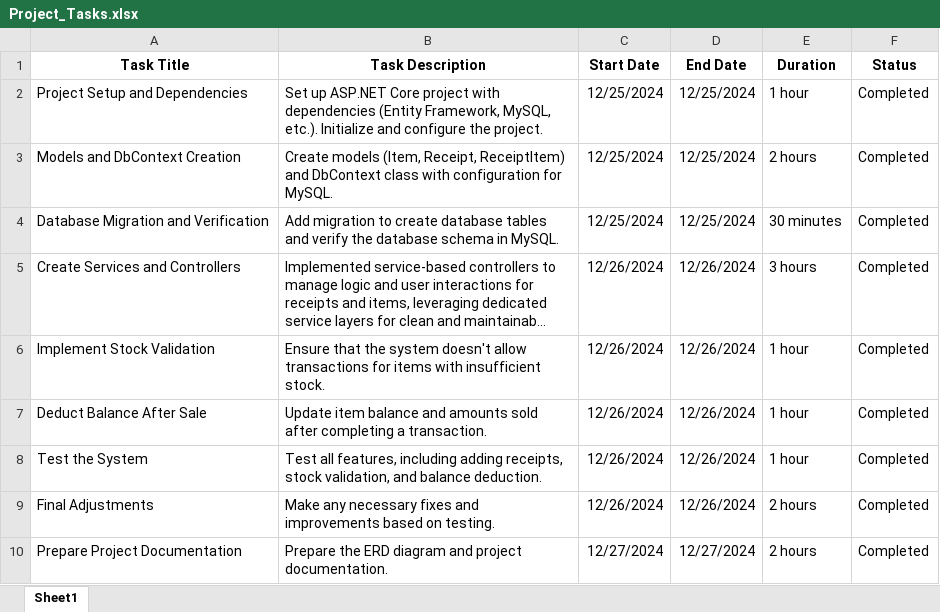
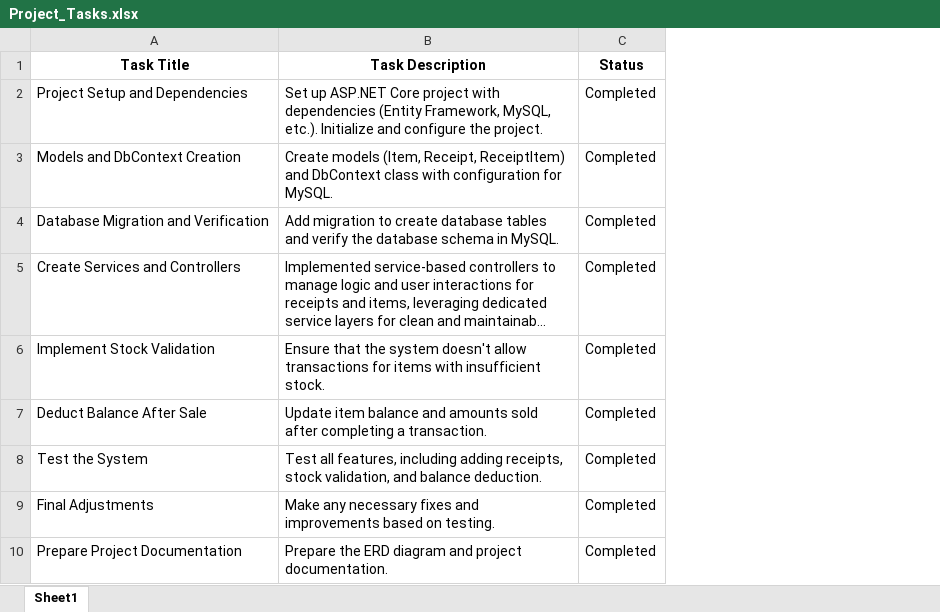
Before and after one commit to AyaMahmoud253/DewanSoftTask, an Excel workbook: Project_Tasks.xlsx, sheet Sheet1, drawn as a sheet; long unchanged cells end in …; values as stored, in another font and other column widths than the file's, no borders; the diff names each change by its address in the sheet, - before the commit and + after, or states it on an @@ line.

```diff
--- a/Project_Tasks.xlsx (sheet Sheet1)
+++ b/Project_Tasks.xlsx (sheet Sheet1)
-column C (Start Date), rows 2-10: 12/25/2024 | 12/25/2024 | 12/25/2024 | 12/26/2024 | 12/26/2024 | 12/26/2024 | 12/26/2024 | 12/26/2024 | 12/27/2024
-column D (End Date), rows 2-10: 12/25/2024 | 12/25/2024 | 12/25/2024 | 12/26/2024 | 12/26/2024 | 12/26/2024 | 12/26/2024 | 12/26/2024 | 12/27/2024
-column E (Duration), rows 2-10: 1 hour | 2 hours | 30 minutes | 3 hours | 1 hour | 1 hour | 1 hour | 2 hours | 2 hours
```
Also changed, not shown: 36 other files.
